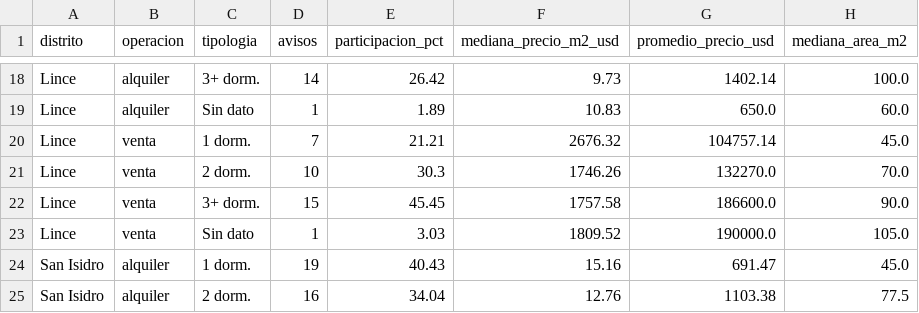
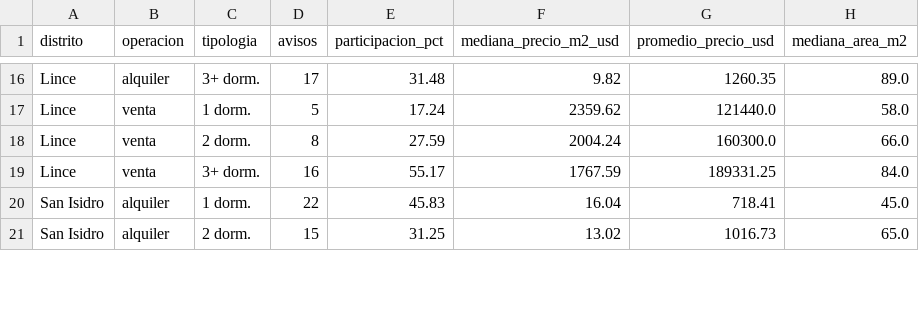
Before and after one commit to Zoca-1/evi-ia, a CSV file: data/resumen_mercado.csv, drawn as a sheet; only a part is shown, gaps mark what is left out; removed rows and columns are numbered as before the commit, all else as after; the diff covers the shown part only; the diff names each change by its address in the sheet, - before the commit and + after, or states it on an @@ line.

```diff
--- a/data/resumen_mercado.csv
+++ b/data/resumen_mercado.csv
-D16 (avisos): 14
+D16 (avisos): 17
-E16 (participacion_pct): 26.42
+E16 (participacion_pct): 31.48
-F16 (mediana_precio_m2_usd): 9.73
+F16 (mediana_precio_m2_usd): 9.82
-G16 (promedio_precio_usd): 1402.14
+G16 (promedio_precio_usd): 1260.35
-H16 (mediana_area_m2): 100.0
+H16 (mediana_area_m2): 89.0
-row 19: Lince | alquiler | Sin dato | 1 | 1.89 | 10.83 | 650.0 | 60.0
-D17 (avisos): 7
+D17 (avisos): 5
-E17 (participacion_pct): 21.21
+E17 (participacion_pct): 17.24
-F17 (mediana_precio_m2_usd): 2676.32
+F17 (mediana_precio_m2_usd): 2359.62
-G17 (promedio_precio_usd): 104757.14
+G17 (promedio_precio_usd): 121440.0
-H17 (mediana_area_m2): 45.0
+H17 (mediana_area_m2): 58.0
-D18 (avisos): 10
+D18 (avisos): 8
-E18 (participacion_pct): 30.3
+E18 (participacion_pct): 27.59
-F18 (mediana_precio_m2_usd): 1746.26
+F18 (mediana_precio_m2_usd): 2004.24
-G18 (promedio_precio_usd): 132270.0
+G18 (promedio_precio_usd): 160300.0
-H18 (mediana_area_m2): 70.0
+H18 (mediana_area_m2): 66.0
-D19 (avisos): 15
+D19 (avisos): 16
-E19 (participacion_pct): 45.45
+E19 (participacion_pct): 55.17
-F19 (mediana_precio_m2_usd): 1757.58
+F19 (mediana_precio_m2_usd): 1767.59
-G19 (promedio_precio_usd): 186600.0
+G19 (promedio_precio_usd): 189331.25
-H19 (mediana_area_m2): 90.0
+H19 (mediana_area_m2): 84.0
-row 23: Lince | venta | Sin dato | 1 | 3.03 | 1809.52 | 190000.0 | 105.0
-D20 (avisos): 19
+D20 (avisos): 22
-E20 (participacion_pct): 40.43
+E20 (participacion_pct): 45.83
-F20 (mediana_precio_m2_usd): 15.16
+F20 (mediana_precio_m2_usd): 16.04
-G20 (promedio_precio_usd): 691.47
+G20 (promedio_precio_usd): 718.41
-D21 (avisos): 16
+D21 (avisos): 15
-E21 (participacion_pct): 34.04
+E21 (participacion_pct): 31.25
-F21 (mediana_precio_m2_usd): 12.76
+F21 (mediana_precio_m2_usd): 13.02
-G21 (promedio_precio_usd): 1103.38
+G21 (promedio_precio_usd): 1016.73
-H21 (mediana_area_m2): 77.5
+H21 (mediana_area_m2): 65.0
```
Also changed, not shown: 4 removed rows and 73 edited cells elsewhere in this file, data/inmuebles_respaldo.csv, 1 other file.
